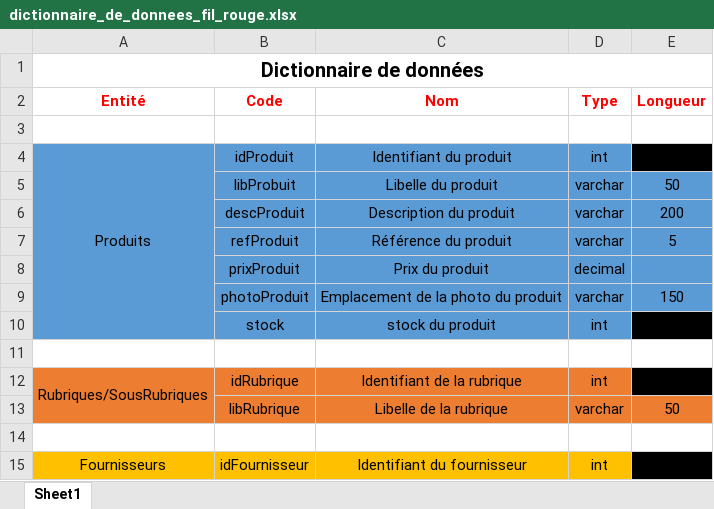
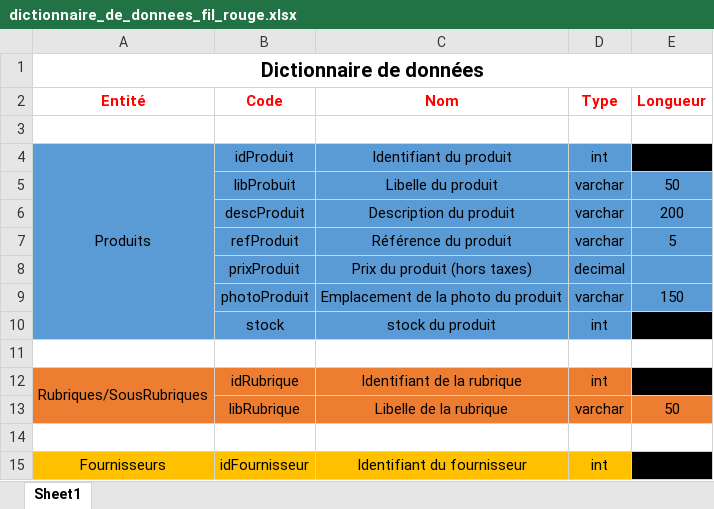
Before and after one commit to Yoan15/CDA22-23_yoan, an Excel workbook: Fil_Rouge/dictionnaire_de_donnees_fil_rouge.xlsx, sheet Sheet1, drawn as a sheet; only a part is shown; values as stored, in another font and other column widths than the file's, no borders; the diff covers the shown part only; the diff names each change by its address in the sheet, - before the commit and + after, or states it on an @@ line.

```diff
--- a/Fil_Rouge/dictionnaire_de_donnees_fil_rouge.xlsx (sheet Sheet1)
+++ b/Fil_Rouge/dictionnaire_de_donnees_fil_rouge.xlsx (sheet Sheet1)
-C8 (Nom): Prix du produit
+C8 (Nom): Prix du produit (hors taxes)
```
Also changed, not shown: 23 added rows elsewhere in this sheet.
